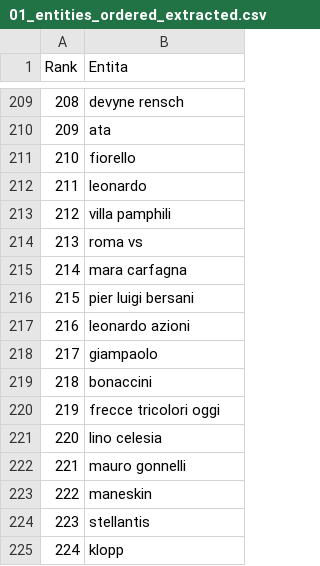
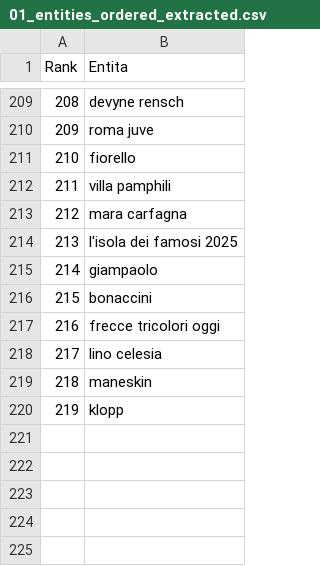
Before and after one commit to maledizionisrls/discover-prophet-website, a CSV file: checkpoint_data/01_entities_ordered_extracted.csv, drawn as a sheet; only a part is shown, gaps mark what is left out; removed rows and columns are numbered as before the commit, all else as after; the diff covers the shown part only; the diff names each change by its address in the sheet, - before the commit and + after, or states it on an @@ line.

```diff
--- a/checkpoint_data/01_entities_ordered_extracted.csv
+++ b/checkpoint_data/01_entities_ordered_extracted.csv
@@ column A (Rank) renumbered from row 5 down @@
-B210 (Entita): ata
+B210 (Entita): roma juve
-row 212: 211 | leonardo
-row 214: 213 | roma vs
-B214 (Entita): pier luigi bersani
+B214 (Entita): l'isola dei famosi 2025
-row 217: 216 | leonardo azioni
-row 222: 221 | mauro gonnelli
-row 224: 223 | stellantis
```
Also changed, not shown: 14 added rows, 14 removed rows, 94 moved rows and 13 edited cells elsewhere in this file, checkpoint_data/02_context_run_1_scores.csv, checkpoint_data/02_context_run_2_scores.csv, 5 other files.
